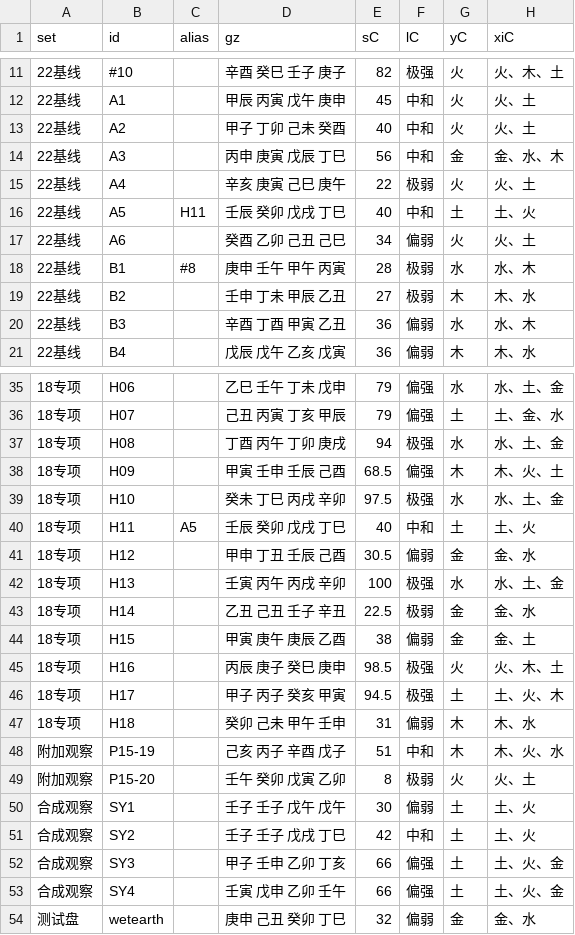
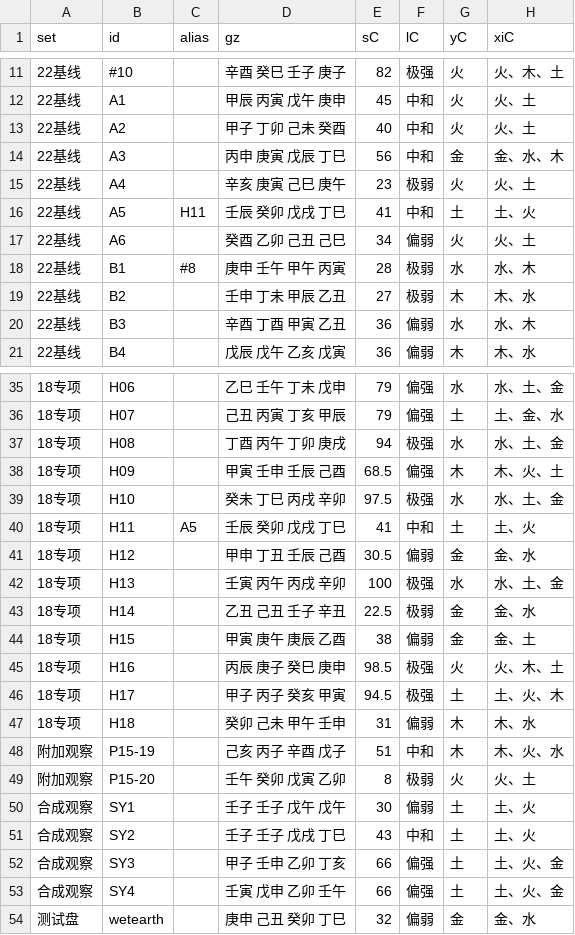
Before and after one commit to Eriver111/zhishi-bazi, a CSV file: _p2_4a_replay.csv, drawn as a sheet; only a part is shown, gaps mark what is left out; the diff names each change by its address in the sheet, - before the commit and + after, or states it on an @@ line.

```diff
--- a/_p2_4a_replay.csv
+++ b/_p2_4a_replay.csv
-E15 (sC): 22
+E15 (sC): 23
-E16 (sC): 40
+E16 (sC): 41
-E40 (sC): 40
+E40 (sC): 41
-E51 (sC): 42
+E51 (sC): 43
```
Also changed, not shown: _p3_a2_risks.csv, 15 other files.
